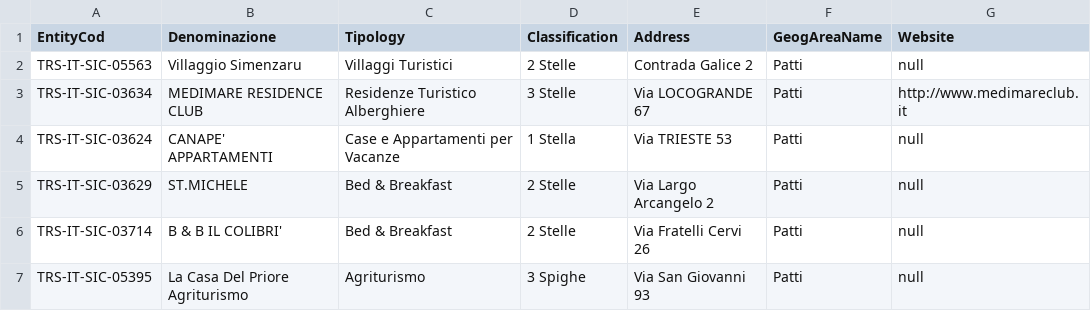
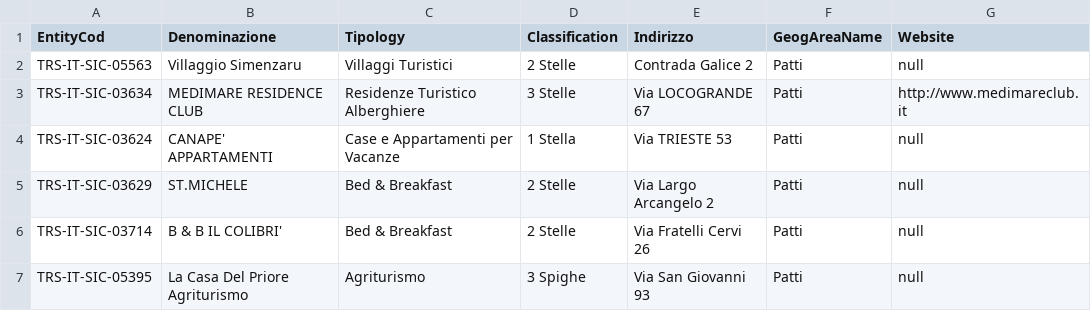
Before and after one commit to picomiles/prova, a CSV file: Strutture_Ricettive_Patti.csv, drawn as a sheet; only a part is shown; the diff names each change by its address in the sheet, - before the commit and + after, or states it on an @@ line.

Commit message:
Update Strutture_Ricettive_Patti.csv

```diff
--- a/Strutture_Ricettive_Patti.csv
+++ b/Strutture_Ricettive_Patti.csv
-E1: Address
+E1: Indirizzo
```
